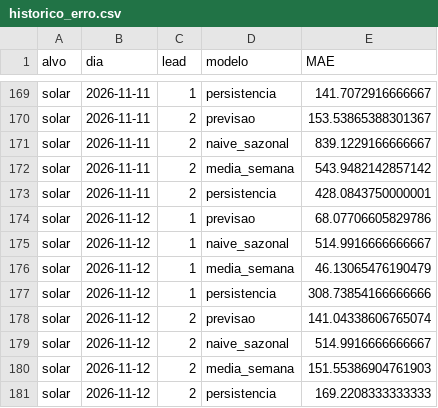
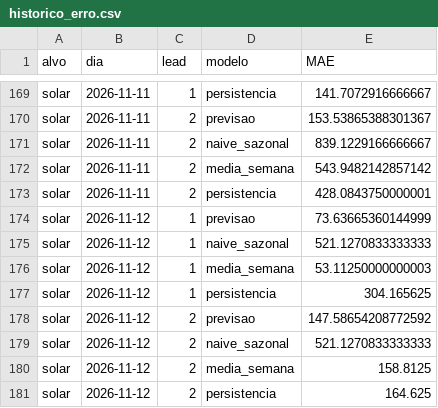
Before and after one commit to JoseFerrao20/previsao-eletricidade-pt, a CSV file: monitor/historico_erro.csv, drawn as a sheet; only a part is shown, gaps mark what is left out; the diff covers the shown part only.

```diff
--- a/monitor/historico_erro.csv
+++ b/monitor/historico_erro.csv
@@ -173,9 +173,9 @@ solar,2026-11-11,2,media_semana,543.9482142857142
 solar,2026-11-11,2,persistencia,428.0843750000001
-solar,2026-11-12,1,previsao,68.07706605829786
-solar,2026-11-12,1,naive_sazonal,514.9916666666667
-solar,2026-11-12,1,media_semana,46.13065476190479
-solar,2026-11-12,1,persistencia,308.73854166666666
-solar,2026-11-12,2,previsao,141.04338606765074
-solar,2026-11-12,2,naive_sazonal,514.9916666666667
-solar,2026-11-12,2,media_semana,151.55386904761903
-solar,2026-11-12,2,persistencia,169.2208333333333
+solar,2026-11-12,1,previsao,73.63665360144999
+solar,2026-11-12,1,naive_sazonal,521.1270833333333
+solar,2026-11-12,1,media_semana,53.11250000000003
+solar,2026-11-12,1,persistencia,304.165625
+solar,2026-11-12,2,previsao,147.58654208772592
+solar,2026-11-12,2,naive_sazonal,521.1270833333333
+solar,2026-11-12,2,media_semana,158.8125
+solar,2026-11-12,2,persistencia,164.625
```
Also changed, not shown: 16 edited cells elsewhere in this file, 2 other files.
